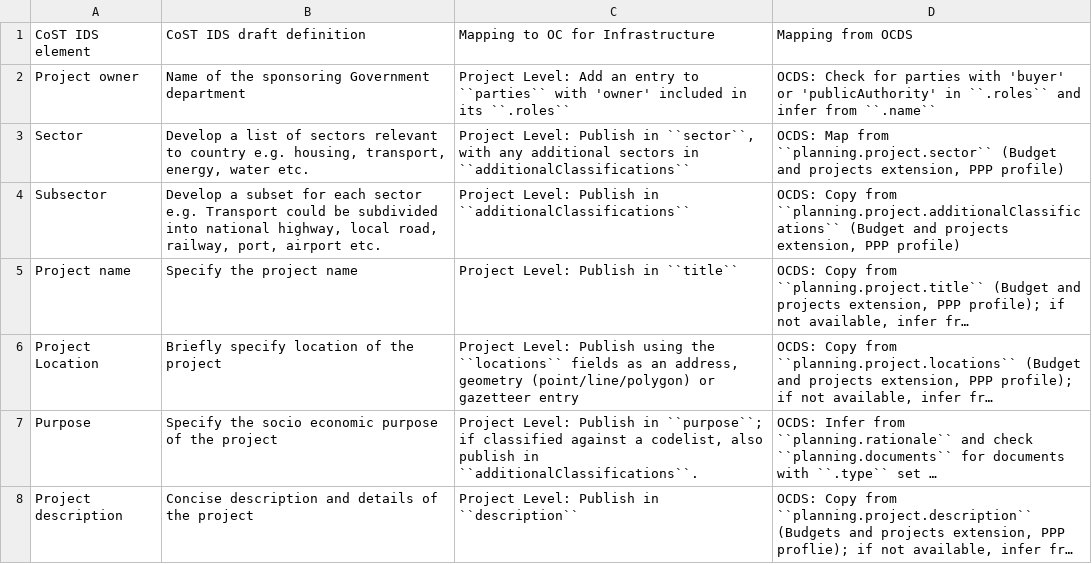
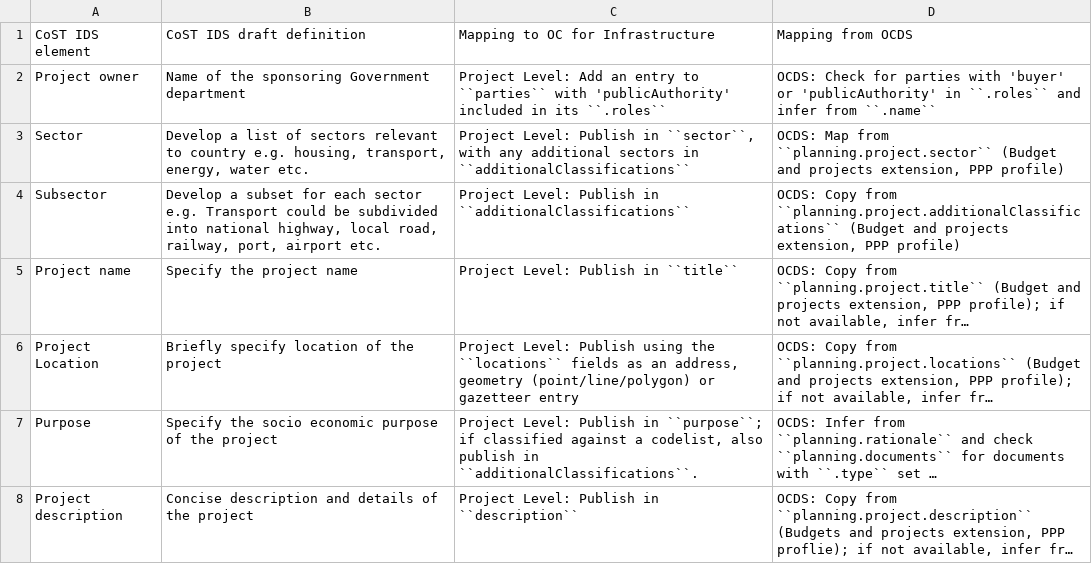
Before and after one commit to open-contracting/infrastructure, a CSV file: mapping/project-level-identification.csv, drawn as a sheet; long unchanged cells end in ….

Commit message:
fix for #131 replace owner with publicAuthority

```diff
--- a/mapping/project-level-identification.csv
+++ b/mapping/project-level-identification.csv
@@ -1,3 +1,3 @@
 CoST IDS element,CoST IDS draft definition,Mapping to OC for Infrastructure,Mapping from OCDS
-Project owner,Name of the sponsoring Government department,Project Level: Add an entry to ``parties`` with 'owner' included in its ``.roles``,OCDS: Check for parties with 'buyer' or 'publicAuthority' in ``.roles`` and infer from ``.name``
+Project owner,Name of the sponsoring Government department,Project Level: Add an entry to ``parties`` with 'publicAuthority' included in its ``.roles``,OCDS: Check for parties with 'buyer' or 'publicAuthority' in ``.roles`` and infer from ``.name``
 Sector,"Develop a list of sectors relevant to country e.g. housing, transport, energy, water etc.","Project Level: Publish in ``sector``, with any additional sectors in ``additionalClassifications``","OCDS: Map from ``planning.project.sector`` (Budget and projects extension, PPP profile)"
```
